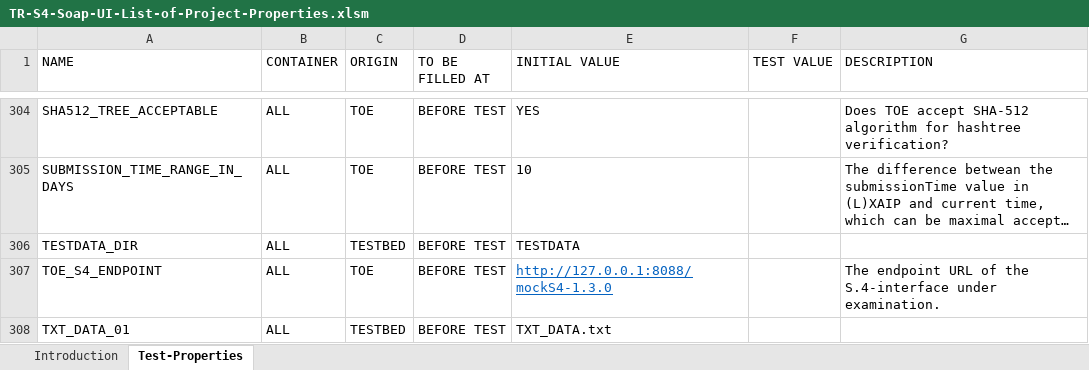
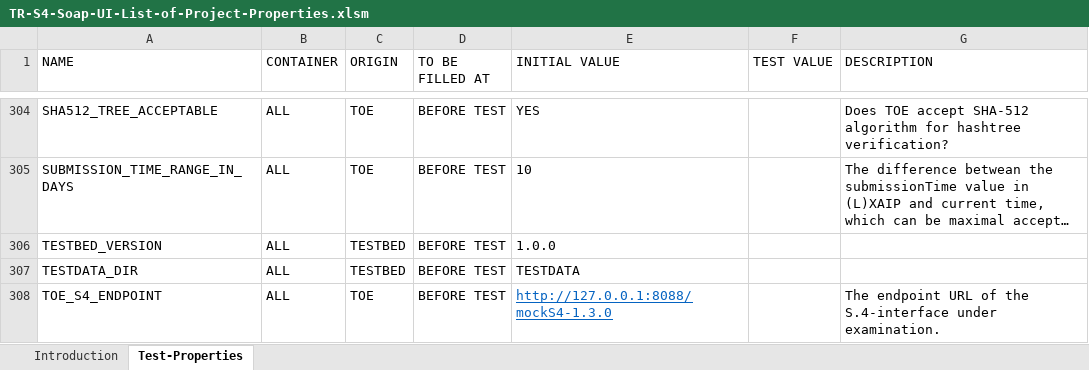
Before and after one commit to de-bund-bsi-tr-esor/TR-ESOR-C.2-Testbed, an Excel workbook: PROPERTIES/TR-S4-Soap-UI-List-of-Project-Properties.xlsm, sheet Test-Properties, drawn as a sheet; only a part is shown, gaps mark what is left out; the shorter side is filled out with more unchanged rows; long unchanged cells end in …; values as stored, in another font and other column widths than the file's, no borders; table styles not drawn; the diff covers the shown part only; the diff names each change by its address in the sheet, - before the commit and + after, or states it on an @@ line.

```diff
--- a/PROPERTIES/TR-S4-Soap-UI-List-of-Project-Properties.xlsm (sheet Test-Properties)
+++ b/PROPERTIES/TR-S4-Soap-UI-List-of-Project-Properties.xlsm (sheet Test-Properties)
+row 306: TESTBED_VERSION | ALL | TESTBED | BEFORE TEST | 1.0.0
```
Also changed, not shown: 14 hidden or unhidden rows elsewhere in this sheet, charts or pictures, 3 other files.
